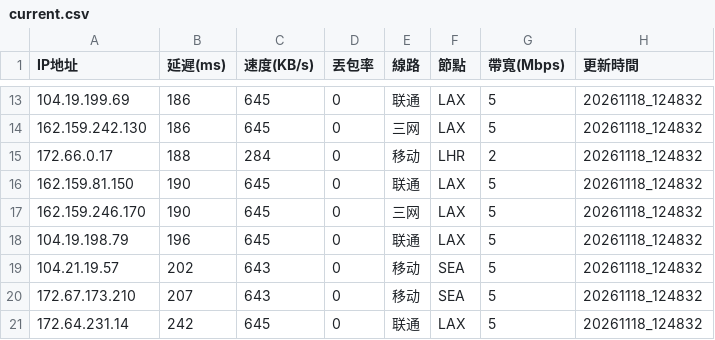
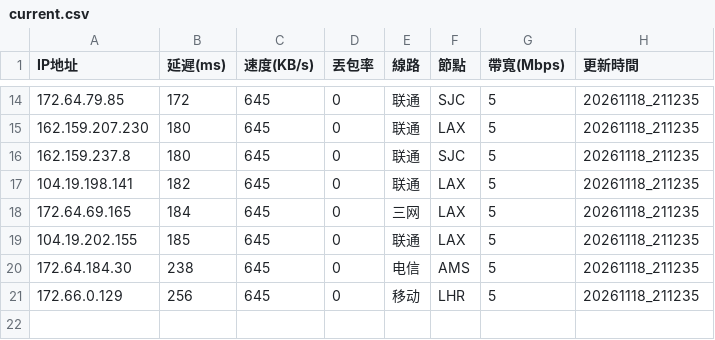
Before and after one commit to ssroom/ydltdx, a CSV file: data/current.csv, drawn as a sheet; only a part is shown, gaps mark what is left out; the diff covers the shown part only.

```diff
--- a/data/current.csv
+++ b/data/current.csv
@@ -13,9 +14,8 @@
-104.19.199.69,186,645,0,联通,LAX,5,20261118_124832
-162.159.242.130,186,645,0,三网,LAX,5,20261118_124832
-172.66.0.17,188,284,0,移动,LHR,2,20261118_124832
-162.159.81.150,190,645,0,联通,LAX,5,20261118_124832
-162.159.246.170,190,645,0,三网,LAX,5,20261118_124832
-104.19.198.79,196,645,0,联通,LAX,5,20261118_124832
-104.21.19.57,202,643,0,移动,SEA,5,20261118_124832
-172.67.173.210,207,643,0,移动,SEA,5,20261118_124832
-172.64.231.14,242,645,0,联通,LAX,5,20261118_124832
+172.64.79.85,172,645,0,联通,SJC,5,20261118_211235
+162.159.207.230,180,645,0,联通,LAX,5,20261118_211235
+162.159.237.8,180,645,0,联通,SJC,5,20261118_211235
+104.19.198.141,182,645,0,联通,LAX,5,20261118_211235
+172.64.69.165,184,645,0,三网,LAX,5,20261118_211235
+104.19.202.155,185,645,0,联通,LAX,5,20261118_211235
+172.64.184.30,238,645,0,电信,AMS,5,20261118_211235
+172.66.0.129,256,645,0,移动,LHR,5,20261118_211235
```
Also changed, not shown: 3 added rows, 2 removed rows and 32 edited cells elsewhere in this file, 7 other files.
